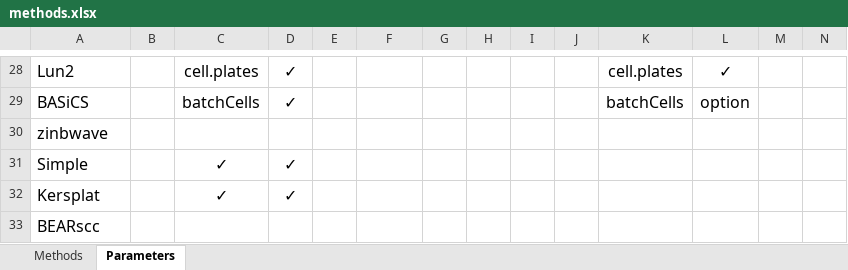
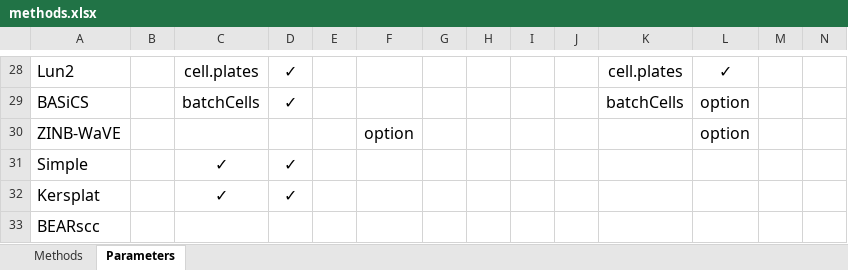
Before and after one commit to duohongrui/simbenchmark, an Excel workbook: Chunk1-Data preparation/methods.xlsx, sheet Parameters, drawn as a sheet; only a part is shown, gaps mark what is left out; values as stored, in another font and other column widths than the file's, no borders; removed rows and columns are numbered as before the commit, all else as after; rows hold the shown columns only; the diff names each change by its address in the sheet, - before the commit and + after, or states it on an @@ line.

```diff
--- a/Chunk1-Data preparation/methods.xlsx (sheet Parameters)
+++ b/Chunk1-Data preparation/methods.xlsx (sheet Parameters)
-row 30: zinbwave
+row 30: ZINB-WaVE |  |  |  |  | option |  |  |  |  |  | option
```
Also changed, not shown: sheet Methods, 23 other files.
